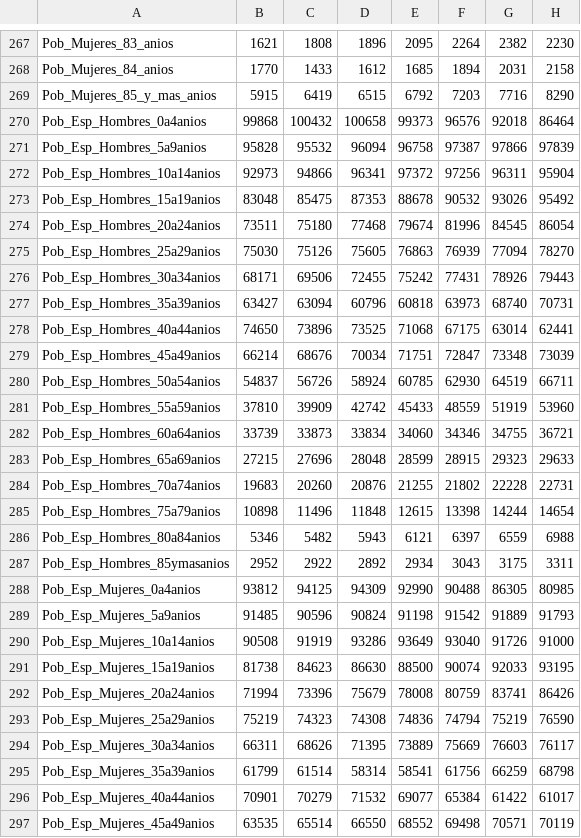
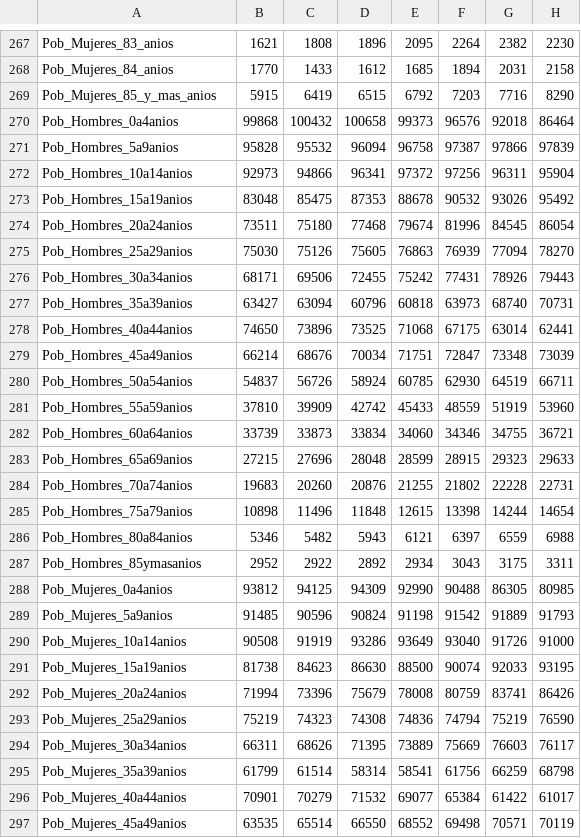
Before and after one commit to Leire2026/EDA, a CSV file: ine_original_serie_completa.csv, drawn as a sheet; only a part is shown, gaps mark what is left out; the diff covers the shown part only; the diff names each change by its address in the sheet, - before the commit and + after, or states it on an @@ line.

```diff
--- a/ine_original_serie_completa.csv
+++ b/ine_original_serie_completa.csv
-A270: Pob_Esp_Hombres_0a4anios
+A270: Pob_Hombres_0a4anios
-A271: Pob_Esp_Hombres_5a9anios
+A271: Pob_Hombres_5a9anios
-A272: Pob_Esp_Hombres_10a14anios
+A272: Pob_Hombres_10a14anios
-A273: Pob_Esp_Hombres_15a19anios
+A273: Pob_Hombres_15a19anios
-A274: Pob_Esp_Hombres_20a24anios
+A274: Pob_Hombres_20a24anios
-A275: Pob_Esp_Hombres_25a29anios
+A275: Pob_Hombres_25a29anios
-A276: Pob_Esp_Hombres_30a34anios
+A276: Pob_Hombres_30a34anios
-A277: Pob_Esp_Hombres_35a39anios
+A277: Pob_Hombres_35a39anios
-A278: Pob_Esp_Hombres_40a44anios
+A278: Pob_Hombres_40a44anios
-A279: Pob_Esp_Hombres_45a49anios
+A279: Pob_Hombres_45a49anios
-A280: Pob_Esp_Hombres_50a54anios
+A280: Pob_Hombres_50a54anios
-A281: Pob_Esp_Hombres_55a59anios
+A281: Pob_Hombres_55a59anios
-A282: Pob_Esp_Hombres_60a64anios
+A282: Pob_Hombres_60a64anios
-A283: Pob_Esp_Hombres_65a69anios
+A283: Pob_Hombres_65a69anios
-A284: Pob_Esp_Hombres_70a74anios
+A284: Pob_Hombres_70a74anios
-A285: Pob_Esp_Hombres_75a79anios
+A285: Pob_Hombres_75a79anios
-A286: Pob_Esp_Hombres_80a84anios
+A286: Pob_Hombres_80a84anios
-A287: Pob_Esp_Hombres_85ymasanios
+A287: Pob_Hombres_85ymasanios
-A288: Pob_Esp_Mujeres_0a4anios
+A288: Pob_Mujeres_0a4anios
-A289: Pob_Esp_Mujeres_5a9anios
+A289: Pob_Mujeres_5a9anios
-A290: Pob_Esp_Mujeres_10a14anios
+A290: Pob_Mujeres_10a14anios
-A291: Pob_Esp_Mujeres_15a19anios
+A291: Pob_Mujeres_15a19anios
-A292: Pob_Esp_Mujeres_20a24anios
+A292: Pob_Mujeres_20a24anios
-A293: Pob_Esp_Mujeres_25a29anios
+A293: Pob_Mujeres_25a29anios
-A294: Pob_Esp_Mujeres_30a34anios
+A294: Pob_Mujeres_30a34anios
-A295: Pob_Esp_Mujeres_35a39anios
+A295: Pob_Mujeres_35a39anios
-A296: Pob_Esp_Mujeres_40a44anios
+A296: Pob_Mujeres_40a44anios
-A297: Pob_Esp_Mujeres_45a49anios
+A297: Pob_Mujeres_45a49anios
```
Also changed, not shown: 9 edited cells elsewhere in this file, ine_original_2.csv, 1 other file.
